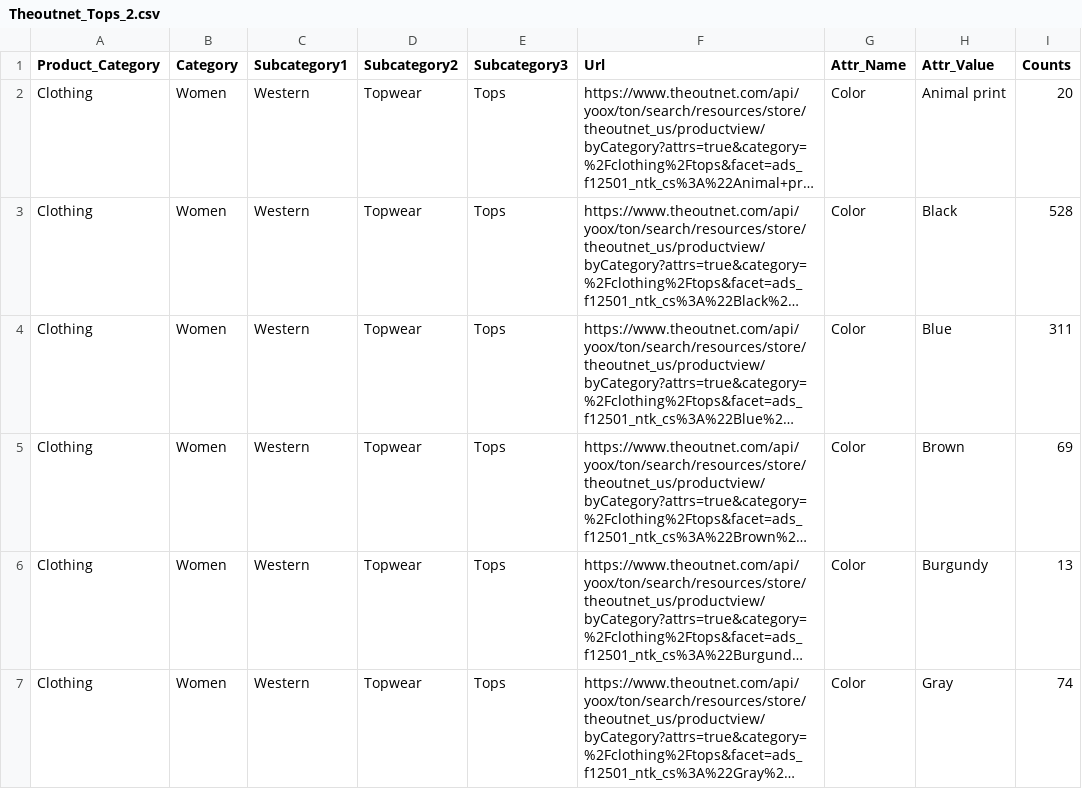
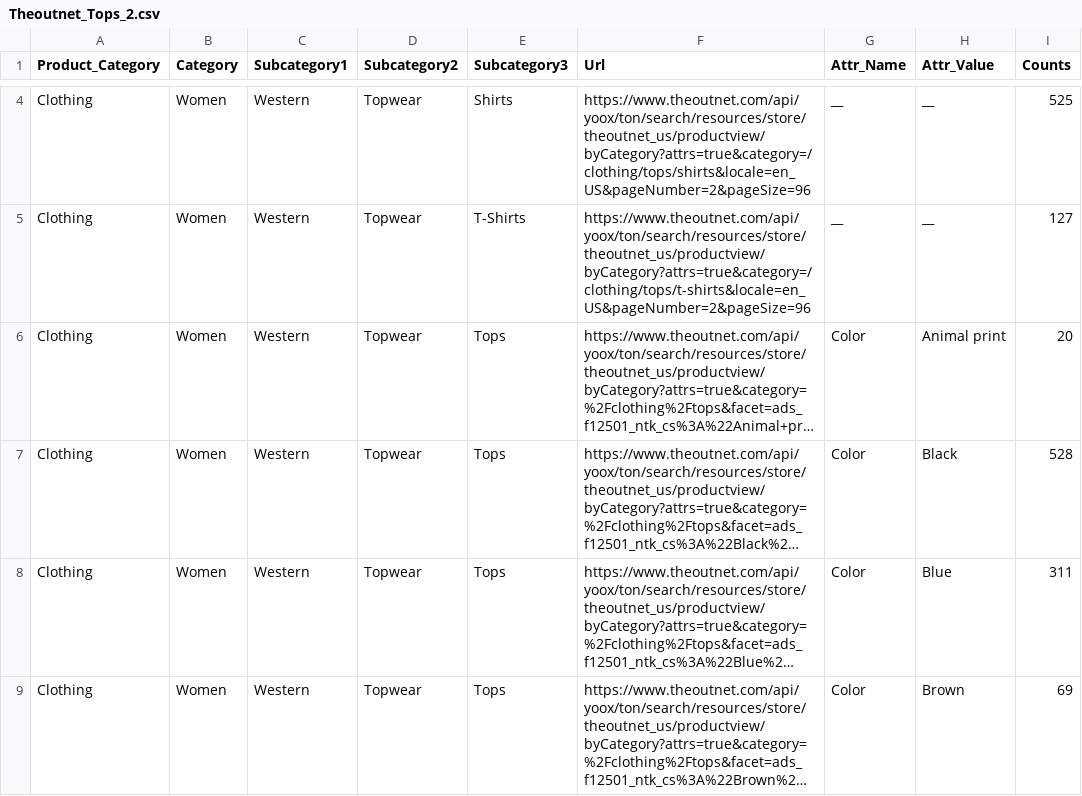
Before and after one commit to vikaskora9/Drezily_Links_Generation, a CSV file: Theoutnet/Theoutnet_Tops_2.csv, drawn as a sheet; only a part is shown, gaps mark what is left out; the shorter side is filled out with more unchanged rows; long unchanged cells end in …; the diff covers the shown part only; the diff names each change by its address in the sheet, - before the commit and + after, or states it on an @@ line.

Commit message:
updated THE OUTNET

```diff
--- a/Theoutnet/Theoutnet_Tops_2.csv
+++ b/Theoutnet/Theoutnet_Tops_2.csv
+row 4: Clothing | Women | Western | Topwear | Shirts | https://www.theoutnet.com/api/yoox/ton/search/resources/store/theoutnet_us/productview/byCategory?attrs=true&category=/clothing/tops/shirts&locale=en_US&pageNumber=2&pageSize=96 | __ | __ | 525
+row 5: Clothing | Women | Western | Topwear | T-Shirts | https://www.theoutnet.com/api/yoox/ton/search/resources/store/theoutnet_us/productview/byCategory?attrs=true&category=/clothing/tops/t-shirts&locale=en_US&pageNumber=2&pageSize=96 | __ | __ | 127
```
Also changed, not shown: 2 added rows and 4 removed rows elsewhere in this file.
